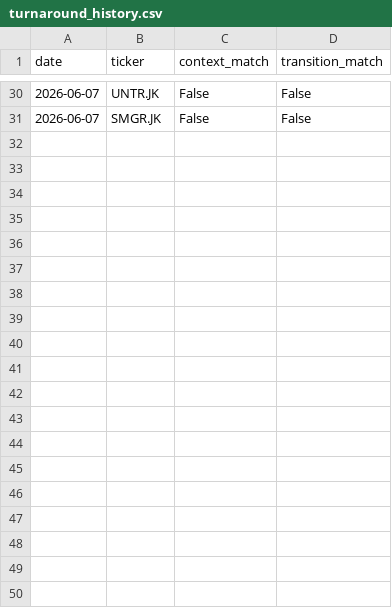
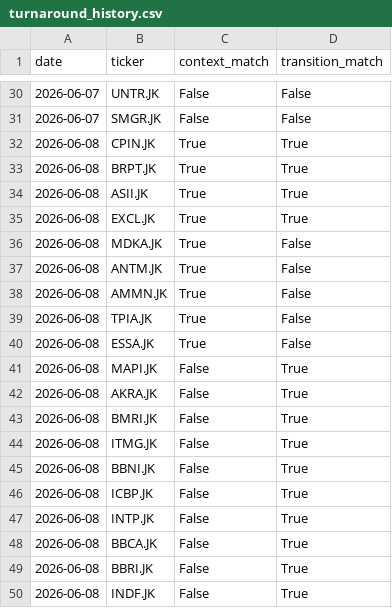
Before and after one commit to InitialJawa/indonesia-stock-intelligence, a CSV file: database/historical/turnaround_history.csv, drawn as a sheet; only a part is shown, gaps mark what is left out; the diff covers the shown part only; the diff names each change by its address in the sheet, - before the commit and + after, or states it on an @@ line.

```diff
--- a/database/historical/turnaround_history.csv
+++ b/database/historical/turnaround_history.csv
+row 32: 2026-06-08 | CPIN.JK | True | True
+row 33: 2026-06-08 | BRPT.JK | True | True
+row 34: 2026-06-08 | ASII.JK | True | True
+row 35: 2026-06-08 | EXCL.JK | True | True
+row 36: 2026-06-08 | MDKA.JK | True | False
+row 37: 2026-06-08 | ANTM.JK | True | False
+row 38: 2026-06-08 | AMMN.JK | True | False
+row 39: 2026-06-08 | TPIA.JK | True | False
+row 40: 2026-06-08 | ESSA.JK | True | False
+row 41: 2026-06-08 | MAPI.JK | False | True
+row 42: 2026-06-08 | AKRA.JK | False | True
+row 43: 2026-06-08 | BMRI.JK | False | True
+row 44: 2026-06-08 | ITMG.JK | False | True
+row 45: 2026-06-08 | BBNI.JK | False | True
+row 46: 2026-06-08 | ICBP.JK | False | True
+row 47: 2026-06-08 | INTP.JK | False | True
+row 48: 2026-06-08 | BBCA.JK | False | True
+row 49: 2026-06-08 | BBRI.JK | False | True
+row 50: 2026-06-08 | INDF.JK | False | True
```
Also changed, not shown: 11 added rows elsewhere in this file, 4 other files.
